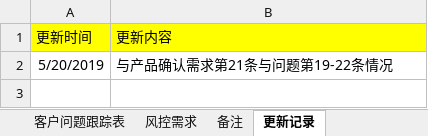
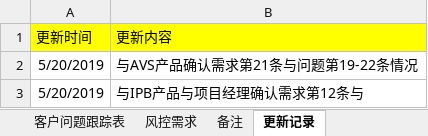
Before and after one commit to ipb-team/IPB-Notes, an Excel workbook: 11.4 东方阿尔法-迅策资产数据管理系统客户需求和问题跟踪表.xlsx, sheet 更新记录, drawn as a sheet; values as stored, in another font and other column widths than the file's, no borders; the diff names each change by its address in the sheet, - before the commit and + after, or states it on an @@ line.

```diff
--- a/11.4 东方阿尔法-迅策资产数据管理系统客户需求和问题跟踪表.xlsx (sheet 更新记录)
+++ b/11.4 东方阿尔法-迅策资产数据管理系统客户需求和问题跟踪表.xlsx (sheet 更新记录)
-B2 (更新内容): 与产品确认需求第21条与问题第19-22条情况
+B2 (更新内容): 与AVS产品确认需求第21条与问题第19-22条情况
+row 3: 5/20/2019 | 与IPB产品与项目经理确认需求第12条与
```
Also changed, not shown: sheet 客户需求跟踪表, sheet 客户问题跟踪表.
